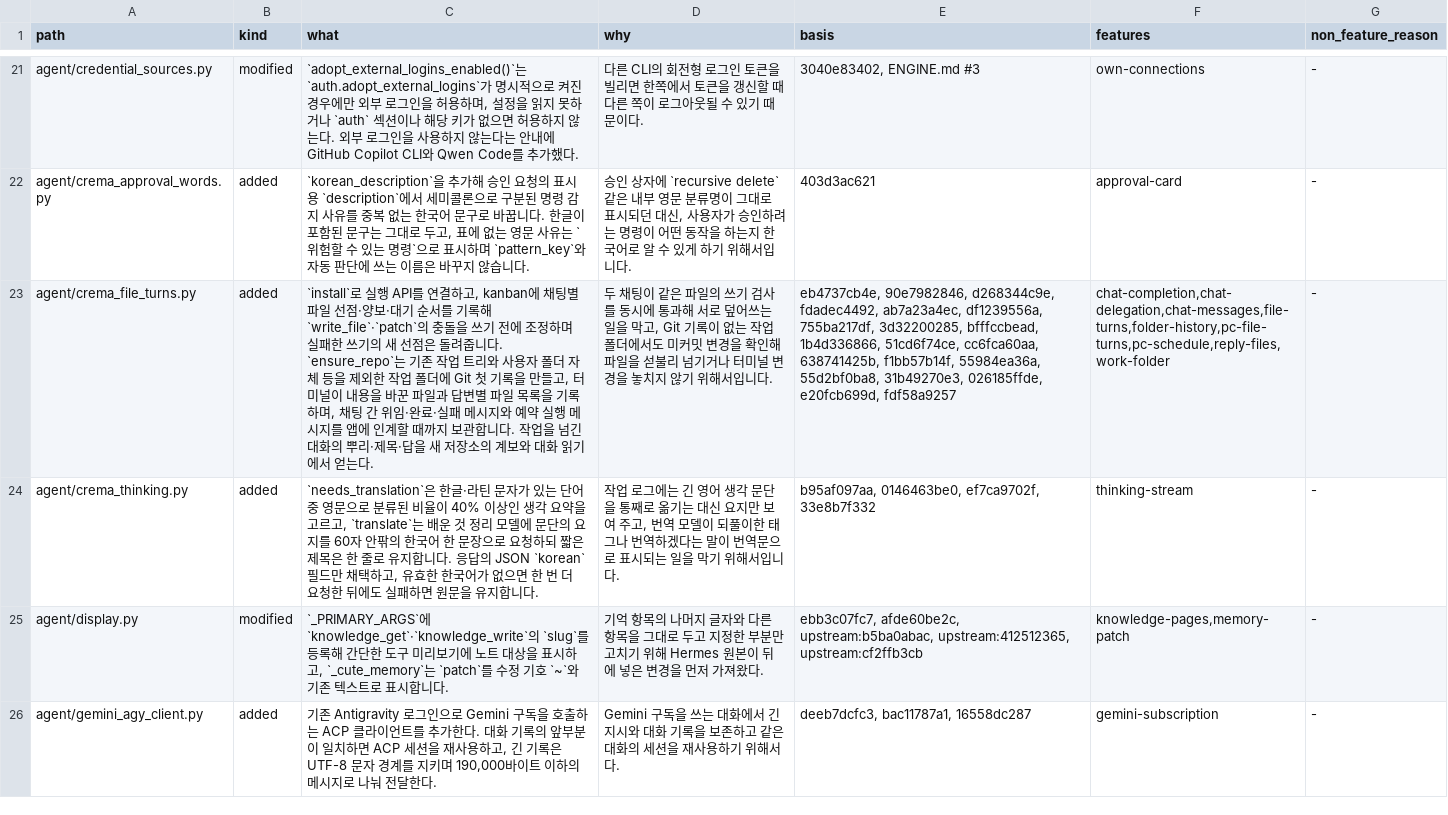
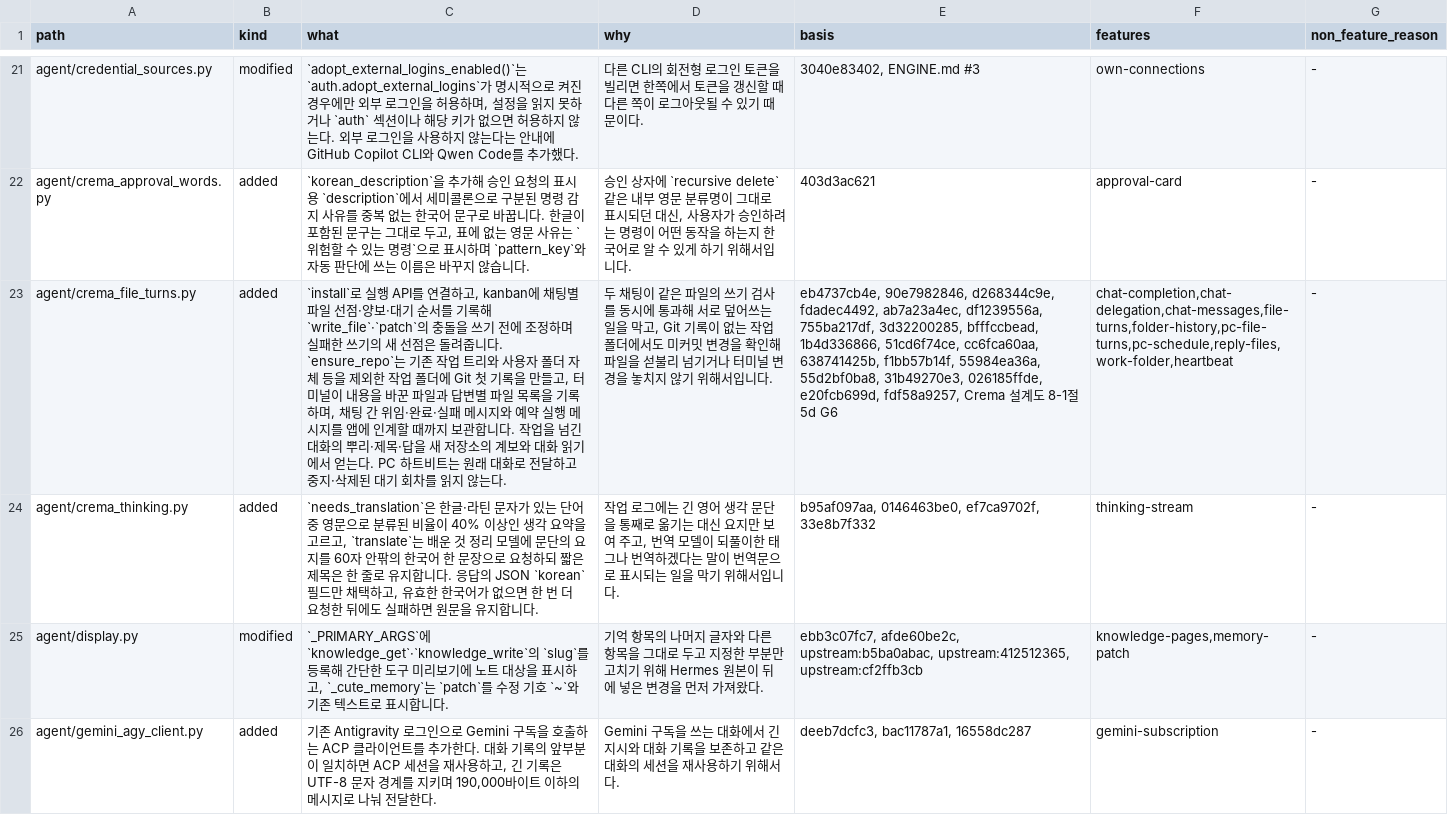
Before and after one commit to chaconne67/crema-engine, a TSV file: CREMA_CHANGES.tsv, drawn as a sheet; only a part is shown, gaps mark what is left out; the diff covers the shown part only; the diff names each change by its address in the sheet, - before the commit and + after, or states it on an @@ line.

```diff
--- a/CREMA_CHANGES.tsv
+++ b/CREMA_CHANGES.tsv
-C23 (what): …얻는다.
+C23 (what): …얻는다. PC 하트비트는 원래 대화로 전달하고 중지·삭제된 대기 회차를 읽지 않는다.
-E23 (basis): …026185ffde, e20fcb699d, fdf58a9257
+E23 (basis): …026185ffde, e20fcb699d, fdf58a9257, Crema 설계도 8-1절 5d G6
-F23 (features): chat-completion,chat-delegation,chat-messages,file-turns,folder-history,pc-file-turns,pc-schedule,reply-files,work-folder
+F23 (features): chat-completion,chat-delegation,chat-messages,file-turns,folder-history,pc-file-turns,pc-schedule,reply-files,work-folder,heartbeat
```
Also changed, not shown: 5 added rows and 24 edited cells elsewhere in this file, CREMA_FEATURES.tsv, 14 other files.
